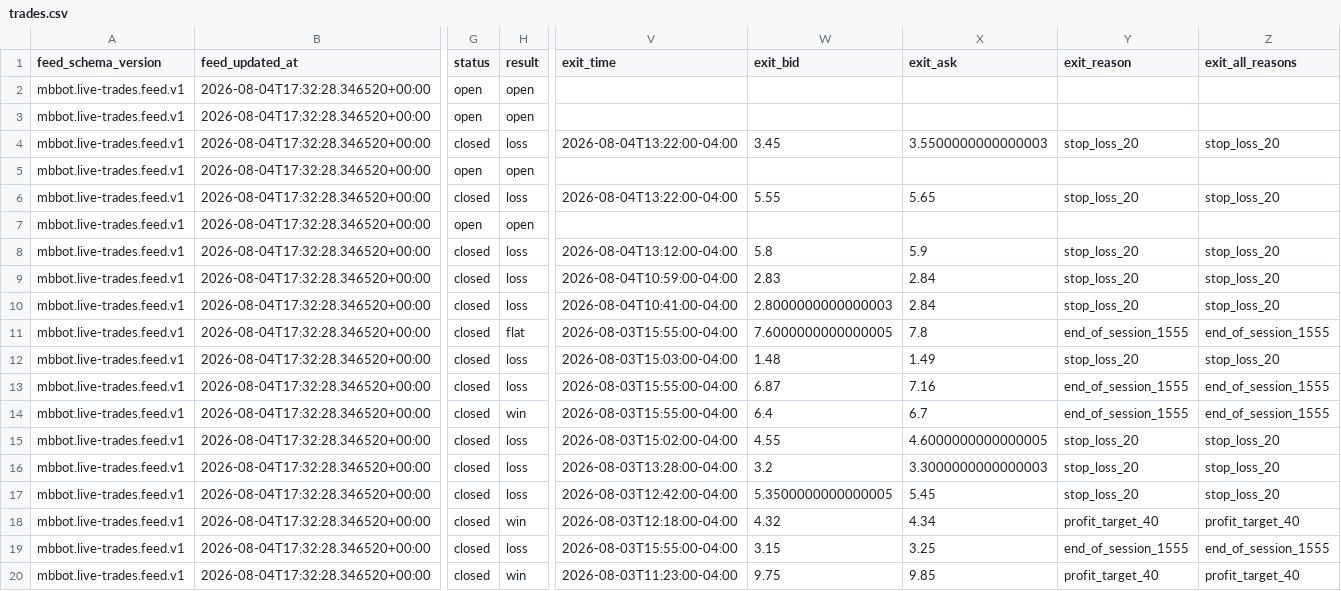
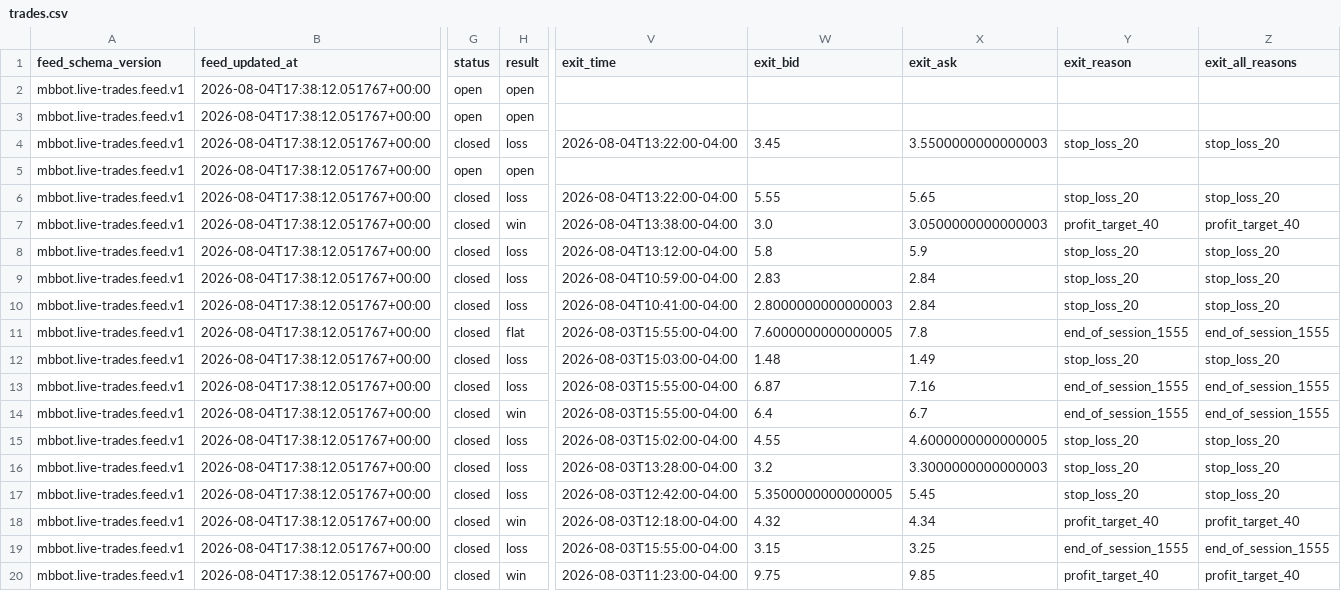
Before and after one commit to meshTHEgreat/MBbot, a CSV file: feed/trades.csv, drawn as a sheet; only a part is shown, gaps mark what is left out; the diff covers the shown part only; the diff names each change by its address in the sheet, - before the commit and + after, or states it on an @@ line.

Commit message:
Update live trade ledger 2026-08-04T17:38:12.051767+00:00

```diff
--- a/feed/trades.csv
+++ b/feed/trades.csv
-B2:B20 (feed_updated_at): 2026-08-04T17:32:28.346520+00:00
+B2:B20 (feed_updated_at): 2026-08-04T17:38:12.051767+00:00
-G7 (status): open
+G7 (status): closed
-H7 (result): open
+H7 (result): win
-V7 (exit_time): (empty)
+V7 (exit_time): 2026-08-04T13:38:00-04:00
-W7 (exit_bid): (empty)
+W7 (exit_bid): 3.0
-X7 (exit_ask): (empty)
+X7 (exit_ask): 3.0500000000000003
-Y7 (exit_reason): (empty)
+Y7 (exit_reason): profit_target_40
-Z7 (exit_all_reasons): (empty)
+Z7 (exit_all_reasons): profit_target_40
```
Also changed, not shown: 7 edited cells elsewhere in this file, 2 other files.
